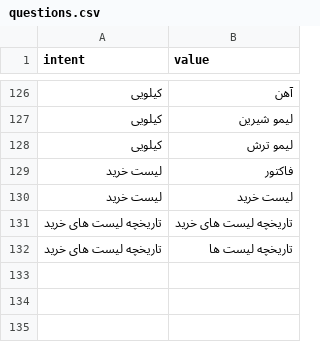
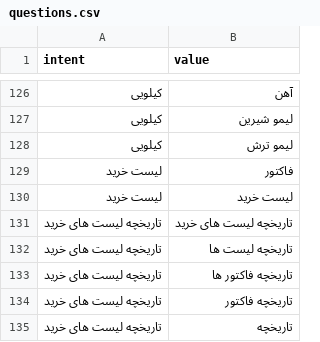
Before and after one commit to sahnNet/shoppingCompanionProject, a CSV file: questions.csv, drawn as a sheet; only a part is shown, gaps mark what is left out; the diff names each change by its address in the sheet, - before the commit and + after, or states it on an @@ line.

Commit message:
Update data questions.csv

```diff
--- a/questions.csv
+++ b/questions.csv
+row 133: تاریخچه لیست های خرید | تاریخچه فاکتور ها
+row 134: تاریخچه لیست های خرید | تاریخچه فاکتور
+row 135: تاریخچه لیست های خرید | تاریخچه
```
